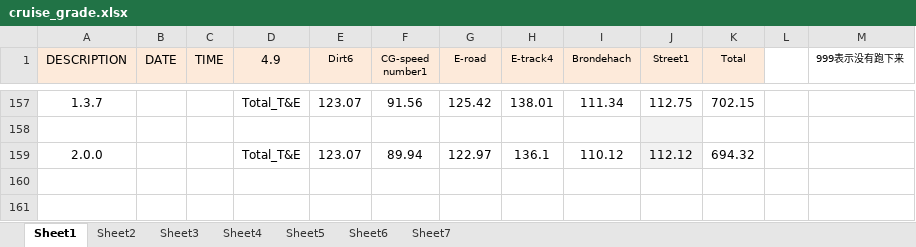
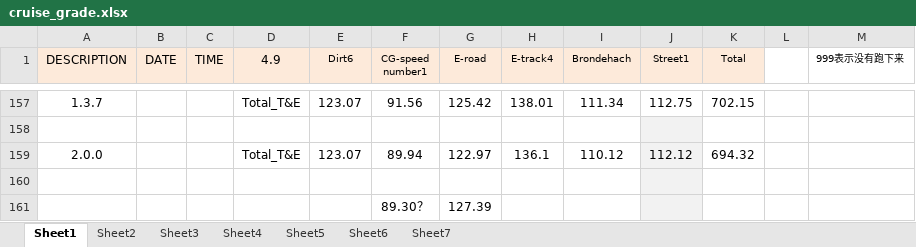
Before and after one commit to henry87653/Engineering-Technological-Innovation-4D, an Excel workbook: cruise_grade.xlsx, sheet Sheet1, drawn as a sheet; only a part is shown, gaps mark what is left out; values as stored, in another font and other column widths than the file's, no borders; the diff names each change by its address in the sheet, - before the commit and + after, or states it on an @@ line.

Commit message:
Last Changes for CRUISE

```diff
--- a/cruise_grade.xlsx (sheet Sheet1)
+++ b/cruise_grade.xlsx (sheet Sheet1)
+row 160: (empty)
+row 161:  |  |  |  |  | 89.30？ | 127.39
```
Also changed, not shown: 6 other files.
